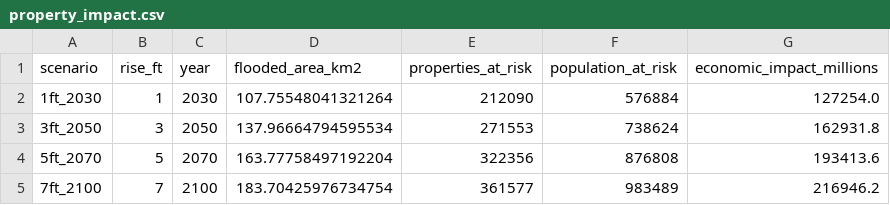
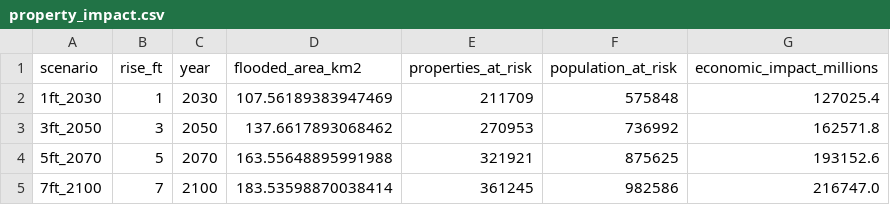
Before and after one commit to hristova022/gis-portfolio, a CSV file: data/sea_level_rise/processed/property_impact.csv, drawn as a sheet.

```diff
--- a/data/sea_level_rise/processed/property_impact.csv
+++ b/data/sea_level_rise/processed/property_impact.csv
@@ -1,5 +1,5 @@
 scenario,rise_ft,year,flooded_area_km2,properties_at_risk,population_at_risk,economic_impact_millions
-1ft_2030,1,2030,107.75548041321264,212090,576884,127254.0
-3ft_2050,3,2050,137.96664794595534,271553,738624,162931.8
-5ft_2070,5,2070,163.77758497192204,322356,876808,193413.6
-7ft_2100,7,2100,183.70425976734754,361577,983489,216946.2
+1ft_2030,1,2030,107.56189383947469,211709,575848,127025.4
+3ft_2050,3,2050,137.6617893068462,270953,736992,162571.8
+5ft_2070,5,2070,163.55648895991988,321921,875625,193152.6
+7ft_2100,7,2100,183.53598870038414,361245,982586,216747.0
```
Also changed, not shown: 8 other files.
